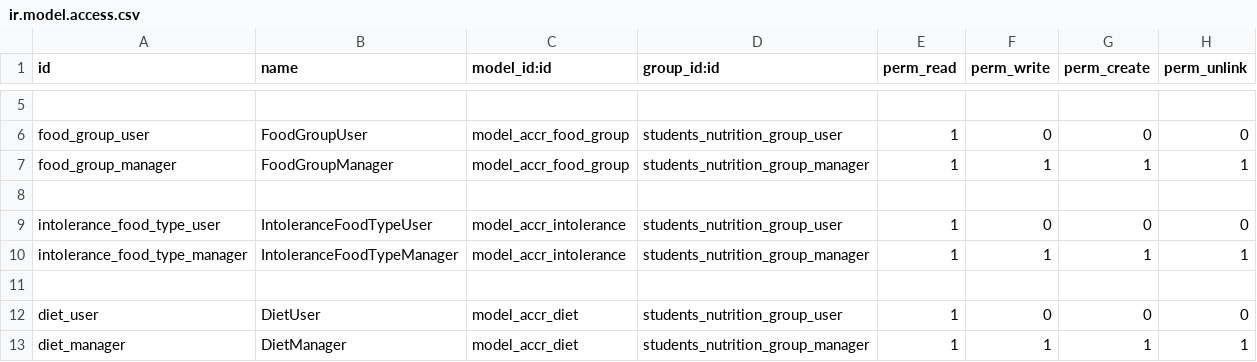
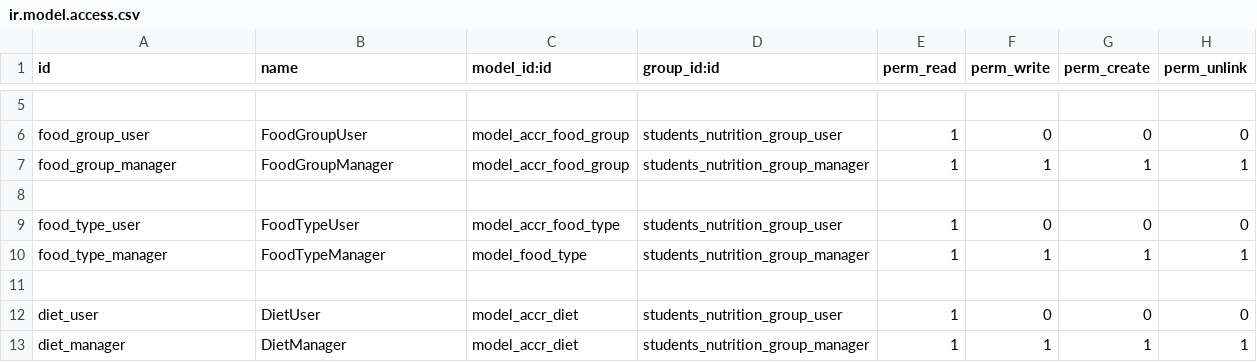
Before and after one commit to ff4f/PVG, a CSV file: accr_nutrition/security/ir.model.access.csv, drawn as a sheet; only a part is shown, gaps mark what is left out.

Commit message:
fix

```diff
--- a/accr_nutrition/security/ir.model.access.csv
+++ b/accr_nutrition/security/ir.model.access.csv
@@ -8,4 +8,4 @@ food_group_manager,FoodGroupManager,model_accr_food_group,students_nutrition_gro
 
-intolerance_food_type_user,IntoleranceFoodTypeUser,model_accr_intolerance,students_nutrition_group_user,1,0,0,0
-intolerance_food_type_manager,IntoleranceFoodTypeManager,model_accr_intolerance,students_nutrition_group_manager,1,1,1,1
+food_type_user,FoodTypeUser,model_accr_food_type,students_nutrition_group_user,1,0,0,0
+food_type_manager,FoodTypeManager,model_food_type,students_nutrition_group_manager,1,1,1,1
 
```
